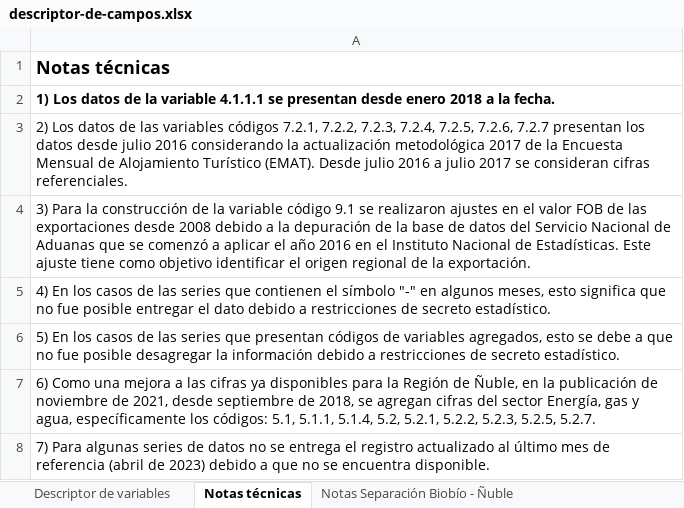
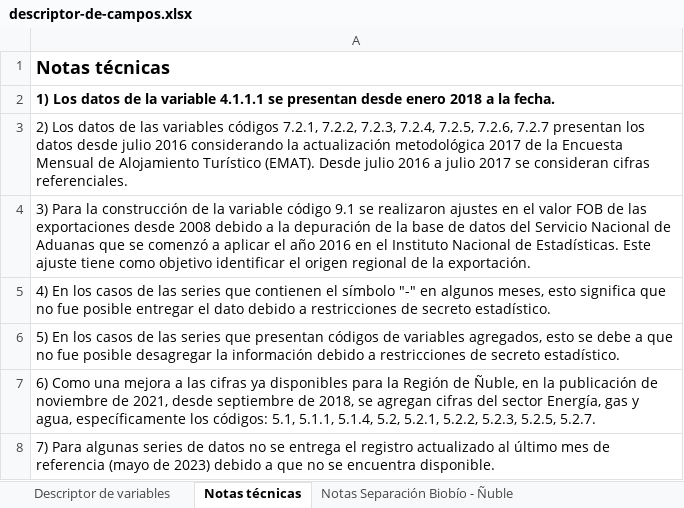
Before and after one commit to Sud-Austral/EstadisticasRegionales, an Excel workbook: Estadísticas Regionales/descriptor-de-campos.xlsx, sheet Notas técnicas, drawn as a sheet; values as stored, in another font and other column widths than the file's, no borders; the diff names each change by its address in the sheet, - before the commit and + after, or states it on an @@ line.

```diff
--- a/Estadísticas Regionales/descriptor-de-campos.xlsx (sheet Notas técnicas)
+++ b/Estadísticas Regionales/descriptor-de-campos.xlsx (sheet Notas técnicas)
-A8: …de referencia (abril de 2023)…
+A8: …de referencia (mayo de 2023)…
```
Also changed, not shown: Estadísticas Regionales/estadísticas-regionales.xlsx.
